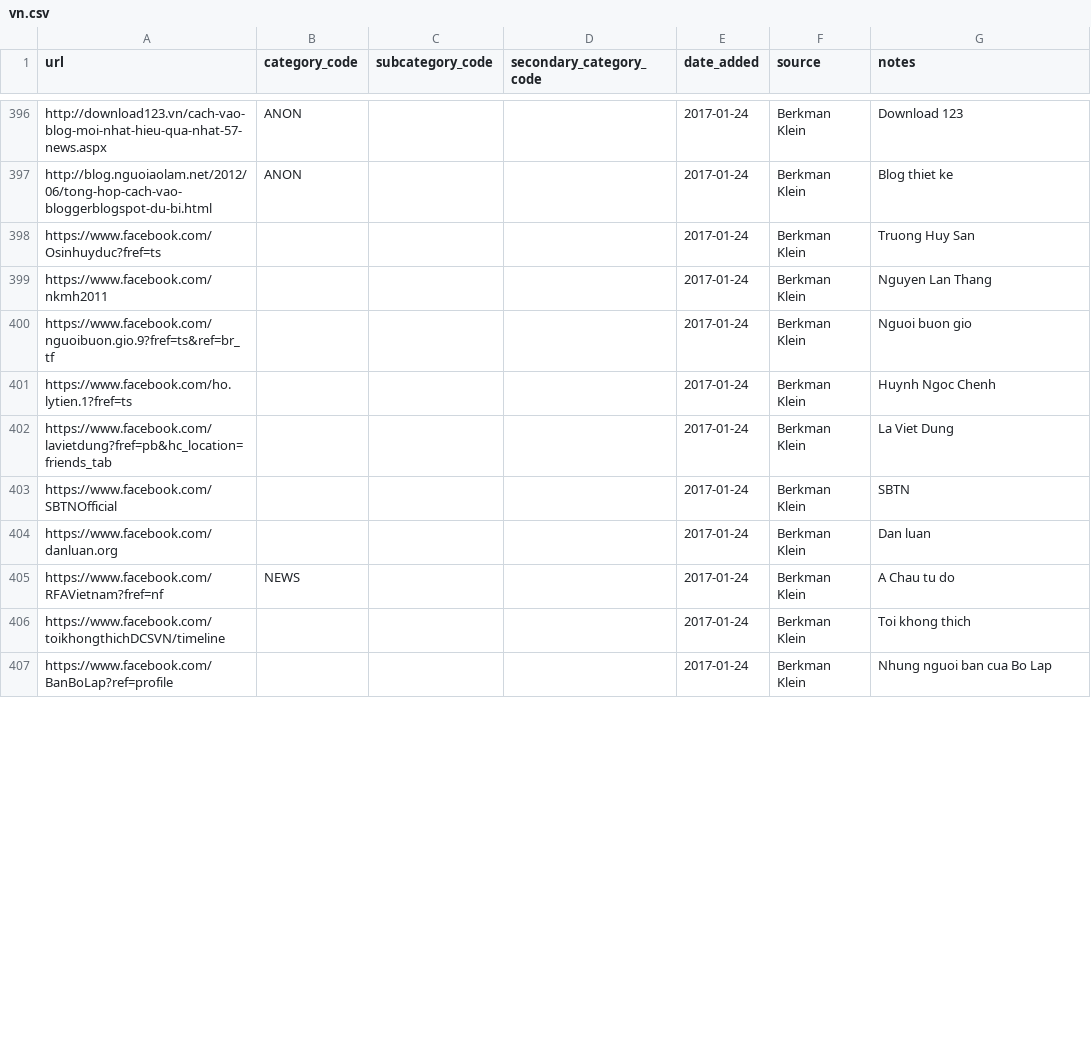
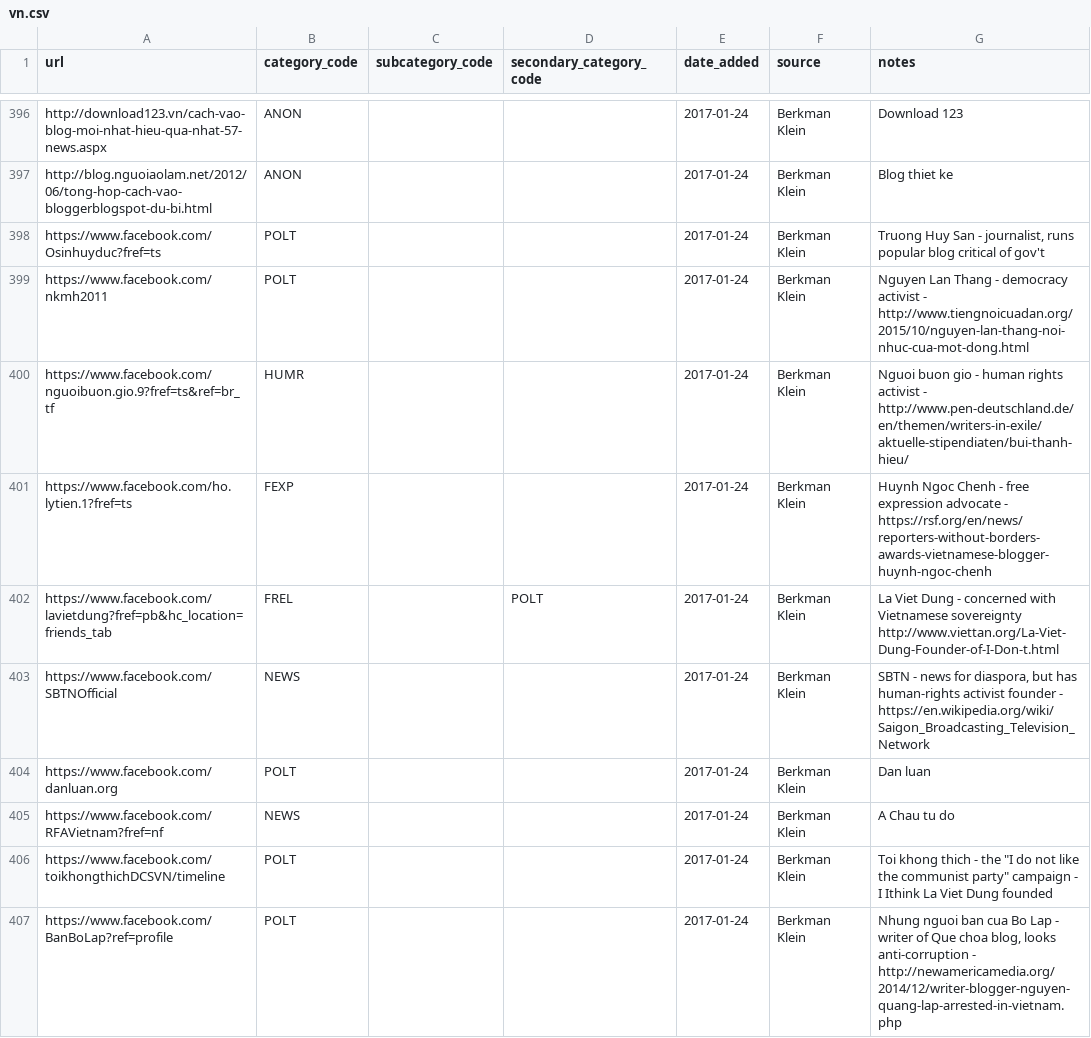
Before and after one commit to berkmancenter/url-lists, a CSV file: lists/vn.csv, drawn as a sheet; only a part is shown, gaps mark what is left out; the diff covers the shown part only.

Commit message:
automatically update lists

```diff
--- a/lists/vn.csv
+++ b/lists/vn.csv
@@ -397,11 +397,11 @@ http://download123.vn/cach-vao-blog-moi-nhat-hieu-qua-nhat-57-news.aspx,ANON,,,2
 http://blog.nguoiaolam.net/2012/06/tong-hop-cach-vao-bloggerblogspot-du-bi.html,ANON,,,2017-01-24,Berkman Klein,Blog thiet ke
-https://www.facebook.com/Osinhuyduc?fref=ts,,,,2017-01-24,Berkman Klein,Truong Huy San
-https://www.facebook.com/nkmh2011,,,,2017-01-24,Berkman Klein,Nguyen Lan Thang
-https://www.facebook.com/nguoibuon.gio.9?fref=ts&ref=br_tf,,,,2017-01-24,Berkman Klein,Nguoi buon gio
-https://www.facebook.com/ho.lytien.1?fref=ts,,,,2017-01-24,Berkman Klein,Huynh Ngoc Chenh
-https://www.facebook.com/lavietdung?fref=pb&hc_location=friends_tab,,,,2017-01-24,Berkman Klein,La Viet Dung
-https://www.facebook.com/SBTNOfficial,,,,2017-01-24,Berkman Klein,SBTN
-https://www.facebook.com/danluan.org,,,,2017-01-24,Berkman Klein,Dan luan
+https://www.facebook.com/Osinhuyduc?fref=ts,POLT,,,2017-01-24,Berkman Klein,"Truong Huy San - journalist, runs popular blog critical of gov't"
+https://www.facebook.com/nkmh2011,POLT,,,2017-01-24,Berkman Klein,Nguyen Lan Thang - democracy activist - http://www.tiengnoicuadan.org/2015/10/nguyen-lan-thang-noi-nhuc-cua-mot-dong.html
+https://www.facebook.com/nguoibuon.gio.9?fref=ts&ref=br_tf,HUMR,,,2017-01-24,Berkman Klein,Nguoi buon gio - human rights activist - http://www.pen-deutschland.de/en/themen/writers-in-exile/aktuelle-stipendiaten/bui-thanh-hieu/
+https://www.facebook.com/ho.lytien.1?fref=ts,FEXP,,,2017-01-24,Berkman Klein,Huynh Ngoc Chenh - free expression advocate - https://rsf.org/en/news/reporters-without-borders-awards-vietnamese-blogger-huynh-ngoc-chenh
+https://www.facebook.com/lavietdung?fref=pb&hc_location=friends_tab,FREL,,POLT,2017-01-24,Berkman Klein,La Viet Dung - concerned with Vietnamese sovereignty http://www.viettan.org/La-Viet-Dung-Founder-of-I-Don-t.html
+https://www.facebook.com/SBTNOfficial,NEWS,,,2017-01-24,Berkman Klein,"SBTN - news for diaspora, but has human-rights activist founder - https://en.wikipedia.org/wiki/Saigon_Broadcasting_Television_Network"
+https://www.facebook.com/danluan.org,POLT,,,2017-01-24,Berkman Klein,Dan luan
 https://www.facebook.com/RFAVietnam?fref=nf,NEWS,,,2017-01-24,Berkman Klein,A Chau tu do
-https://www.facebook.com/toikhongthichDCSVN/timeline,,,,2017-01-24,Berkman Klein,Toi khong thich
-https://www.facebook.com/BanBoLap?ref=profile,,,,2017-01-24,Berkman Klein,Nhung nguoi ban cua Bo Lap
+https://www.facebook.com/toikhongthichDCSVN/timeline,POLT,,,2017-01-24,Berkman Klein,"Toi khong thich - the ""I do not like the communist party"" campaign - I Ithink La Viet Dung founded"
+https://www.facebook.com/BanBoLap?ref=profile,POLT,,,2017-01-24,Berkman Klein,"Nhung nguoi ban cua Bo Lap - writer of Que choa blog, looks anti-corruption - http://newamericamedia.org/2014/12/writer-blogger-nguyen-quang-lap-arrested-in-vietnam.php"
```
Also changed, not shown: 26 edited cells elsewhere in this file, lists/global.csv, 19 other files.
